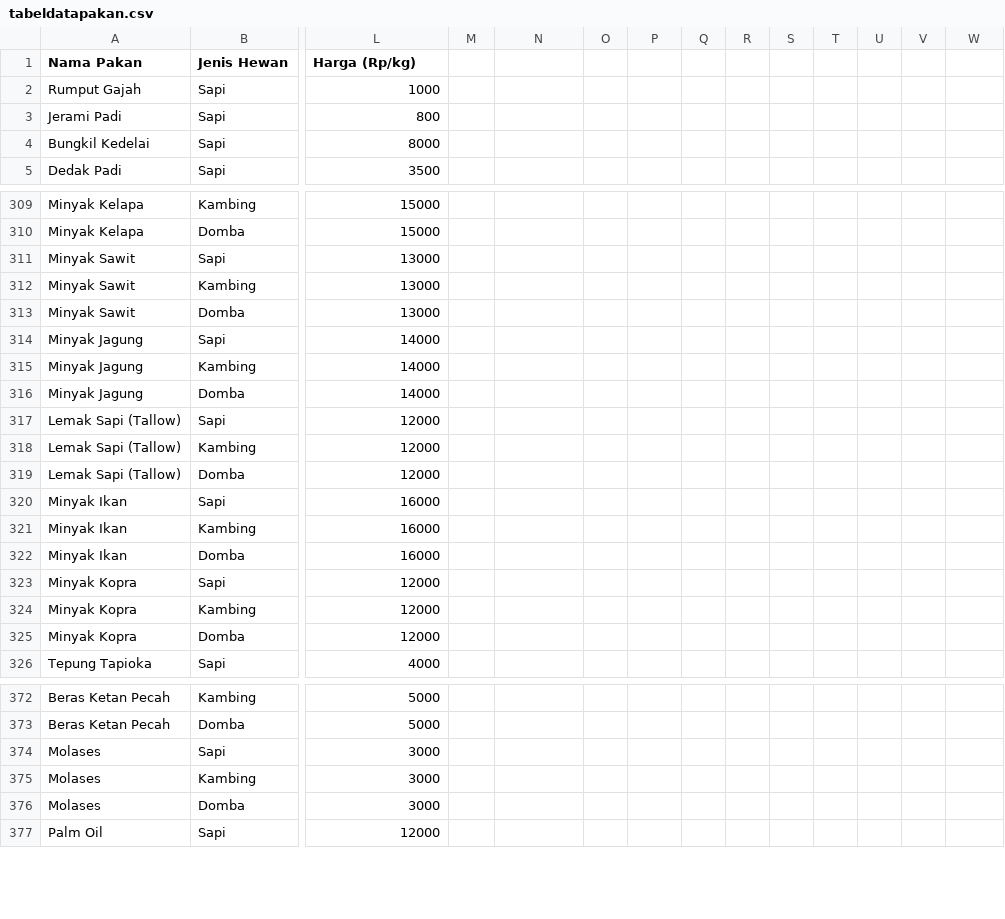
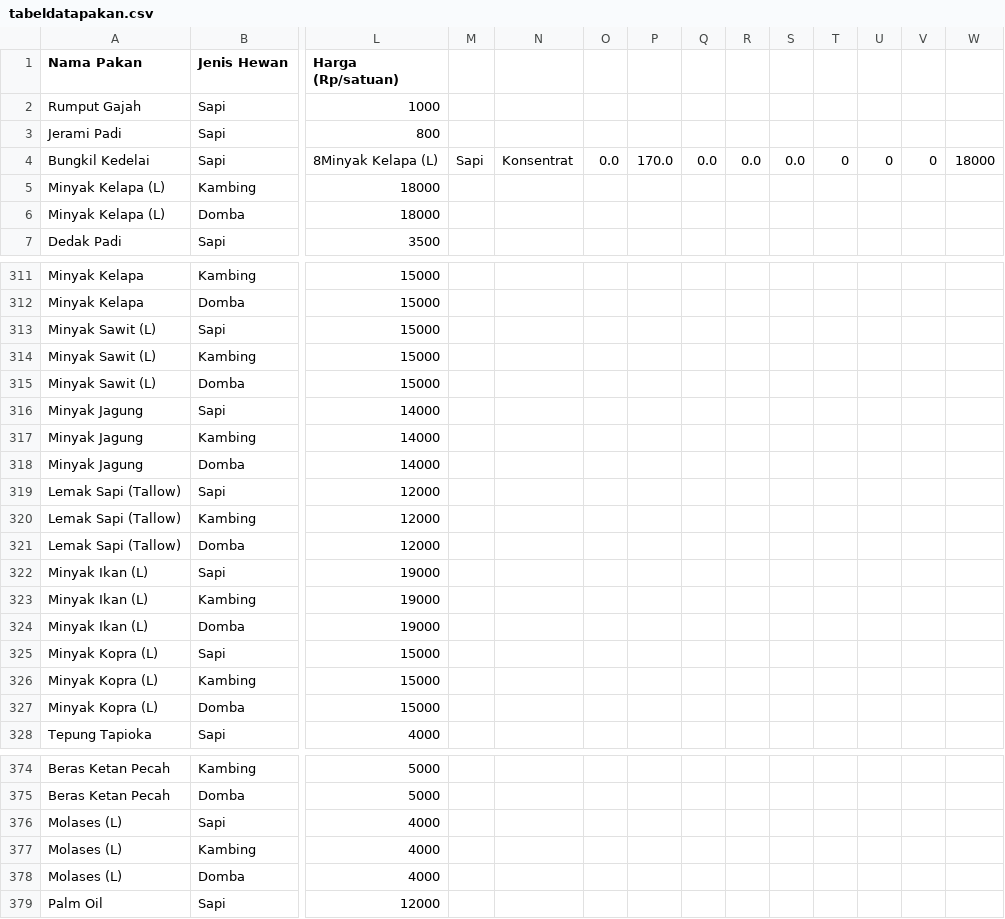
Before and after one commit to adiorany3/ransumruminansia, a CSV file: tabeldatapakan.csv, drawn as a sheet; only a part is shown, gaps mark what is left out; addresses are those after the commit; rows hold the shown columns only; the diff covers the shown part only; the diff names each change by its address in the sheet, - before the commit and + after, or states it on an @@ line.

Commit message:
update

```diff
--- a/tabeldatapakan.csv
+++ b/tabeldatapakan.csv
-L1: Harga (Rp/kg)
+L1: Harga (Rp/satuan)
-L4 (Harga (Rp/satuan)): 8000
+L4 (Harga (Rp/satuan)): 8Minyak Kelapa (L)
-M4: (empty)
+M4: Sapi
-N4: (empty)
+N4: Konsentrat
-O4: (empty)
+O4: 0.0
-P4: (empty)
+P4: 170.0
-Q4: (empty)
+Q4: 0.0
-R4: (empty)
+R4: 0.0
-S4: (empty)
+S4: 0.0
-T4: (empty)
+T4: 0
-U4: (empty)
+U4: 0
-V4: (empty)
+V4: 0
-W4: (empty)
+W4: 18000
+row 5: Minyak Kelapa (L) | Kambing | 18000
+row 6: Minyak Kelapa (L) | Domba | 18000
-A313:A315 (Nama Pakan): Minyak Sawit
+A313:A315 (Nama Pakan): Minyak Sawit (L)
-L313:L315 (Harga (Rp/satuan)): 13000
+L313:L315 (Harga (Rp/satuan)): 15000
-A322:A324 (Nama Pakan): Minyak Ikan
+A322:A324 (Nama Pakan): Minyak Ikan (L)
-L322:L324 (Harga (Rp/satuan)): 16000
+L322:L324 (Harga (Rp/satuan)): 19000
-A325:A327 (Nama Pakan): Minyak Kopra
+A325:A327 (Nama Pakan): Minyak Kopra (L)
-L325:L327 (Harga (Rp/satuan)): 12000
+L325:L327 (Harga (Rp/satuan)): 15000
-A376:A378 (Nama Pakan): Molases
+A376:A378 (Nama Pakan): Molases (L)
-L376:L378 (Harga (Rp/satuan)): 3000
+L376:L378 (Harga (Rp/satuan)): 4000
```
Also changed, not shown: 6 edited cells elsewhere in this file.
